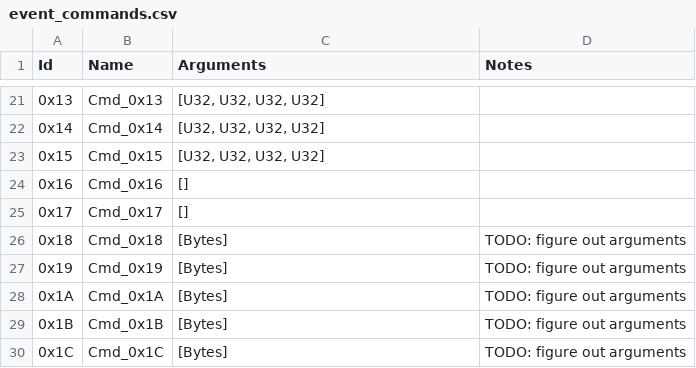
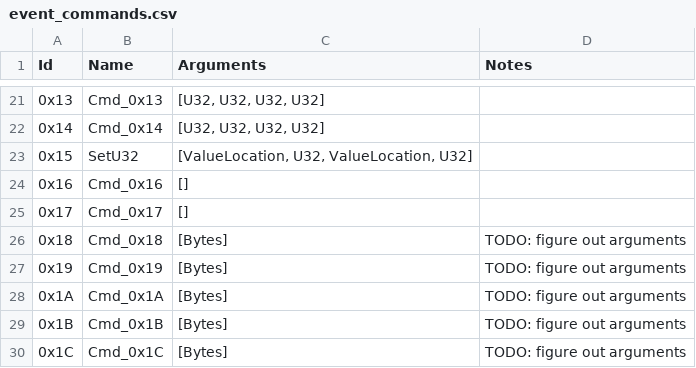
Before and after one commit to ExcaliburZero/dqmj1_info, a CSV file: dqmj1_info/data/event_commands.csv, drawn as a sheet; only a part is shown, gaps mark what is left out.

Commit message:
Start handling ValueLocation semantics

```diff
--- a/dqmj1_info/data/event_commands.csv
+++ b/dqmj1_info/data/event_commands.csv
@@ -22,3 +22,3 @@ Id,Name,Arguments,Notes
 0x14,"Cmd_0x14","[U32, U32, U32, U32]",
-0x15,"Cmd_0x15","[U32, U32, U32, U32]",
+0x15,"SetU32","[ValueLocation, U32, ValueLocation, U32]",
 0x16,"Cmd_0x16","[]",
```
Also changed, not shown: 1 other file.
